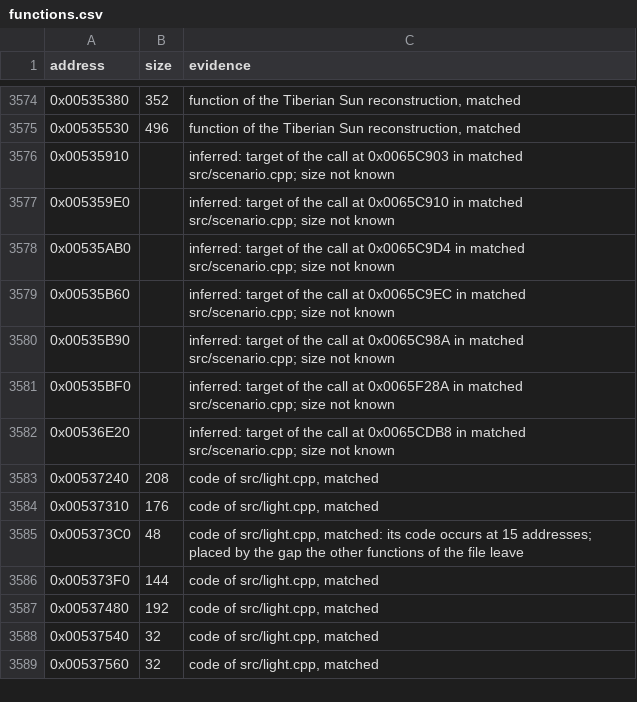
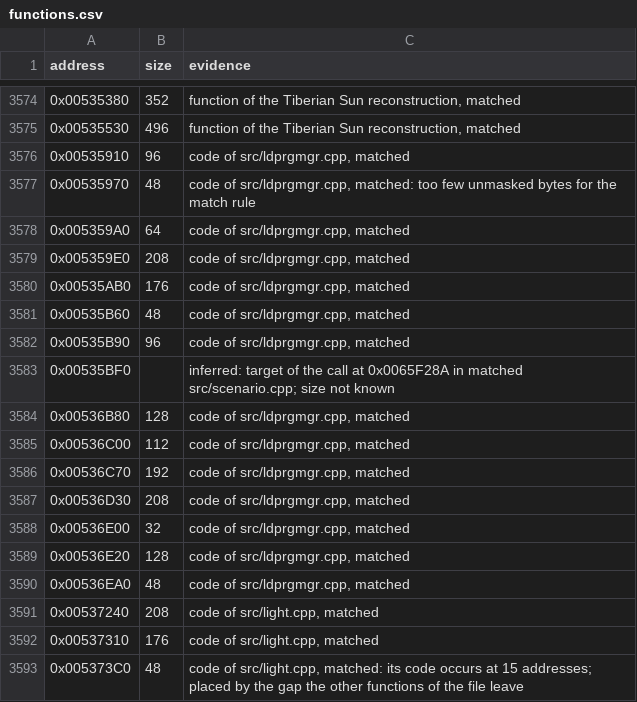
Before and after one commit to meastes/RedAlert2, a CSV file: config/ra2-1.006/functions.csv, drawn as a sheet; only a part is shown, gaps mark what is left out; the shorter side is filled out with more unchanged rows.

```diff
--- a/config/ra2-1.006/functions.csv
+++ b/config/ra2-1.006/functions.csv
@@ -3575,9 +3575,17 @@ address,size,evidence
 0x00535530,496,"function of the Tiberian Sun reconstruction, matched"
-0x00535910,,"inferred: target of the call at 0x0065C903 in matched src/scenario.cpp; size not known"
-0x005359E0,,"inferred: target of the call at 0x0065C910 in matched src/scenario.cpp; size not known"
-0x00535AB0,,"inferred: target of the call at 0x0065C9D4 in matched src/scenario.cpp; size not known"
-0x00535B60,,"inferred: target of the call at 0x0065C9EC in matched src/scenario.cpp; size not known"
-0x00535B90,,"inferred: target of the call at 0x0065C98A in matched src/scenario.cpp; size not known"
+0x00535910,96,"code of src/ldprgmgr.cpp, matched"
+0x00535970,48,"code of src/ldprgmgr.cpp, matched: too few unmasked bytes for the match rule"
+0x005359A0,64,"code of src/ldprgmgr.cpp, matched"
+0x005359E0,208,"code of src/ldprgmgr.cpp, matched"
+0x00535AB0,176,"code of src/ldprgmgr.cpp, matched"
+0x00535B60,48,"code of src/ldprgmgr.cpp, matched"
+0x00535B90,96,"code of src/ldprgmgr.cpp, matched"
 0x00535BF0,,"inferred: target of the call at 0x0065F28A in matched src/scenario.cpp; size not known"
-0x00536E20,,"inferred: target of the call at 0x0065CDB8 in matched src/scenario.cpp; size not known"
+0x00536B80,128,"code of src/ldprgmgr.cpp, matched"
+0x00536C00,112,"code of src/ldprgmgr.cpp, matched"
+0x00536C70,192,"code of src/ldprgmgr.cpp, matched"
+0x00536D30,208,"code of src/ldprgmgr.cpp, matched"
+0x00536E00,32,"code of src/ldprgmgr.cpp, matched"
+0x00536E20,128,"code of src/ldprgmgr.cpp, matched"
+0x00536EA0,48,"code of src/ldprgmgr.cpp, matched"
 0x00537240,208,"code of src/light.cpp, matched"
```
Also changed, not shown: config/ra2-1.006/modules.csv, 1 other file.
